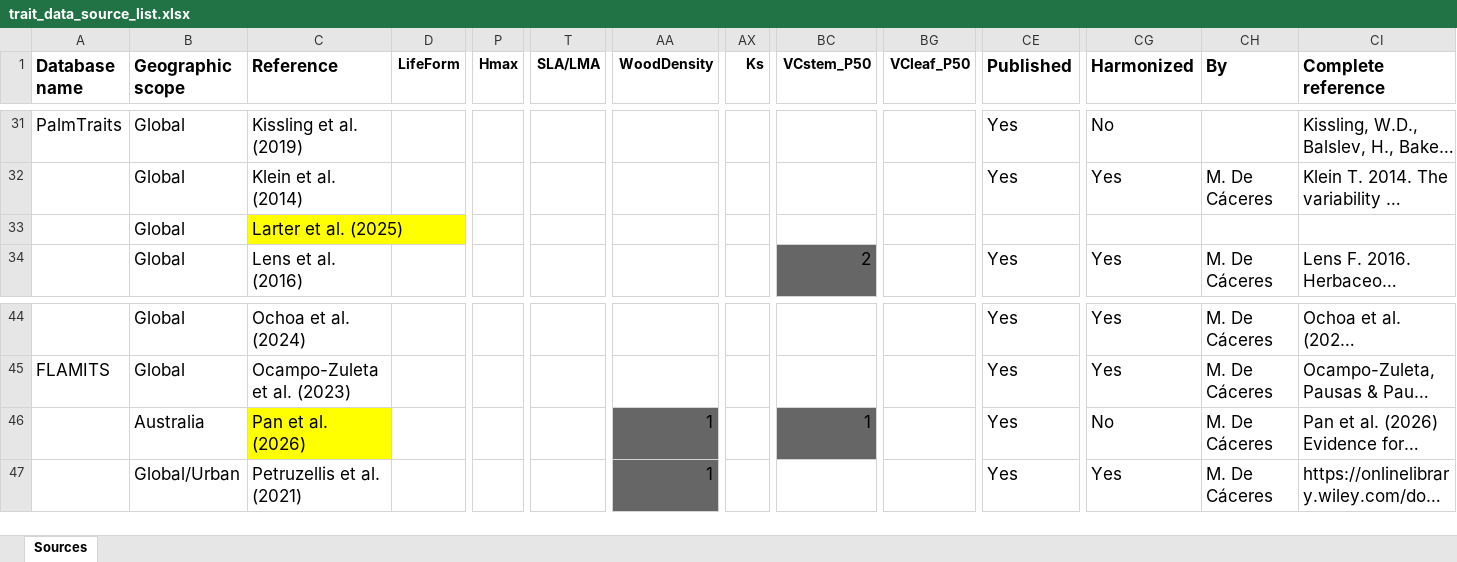
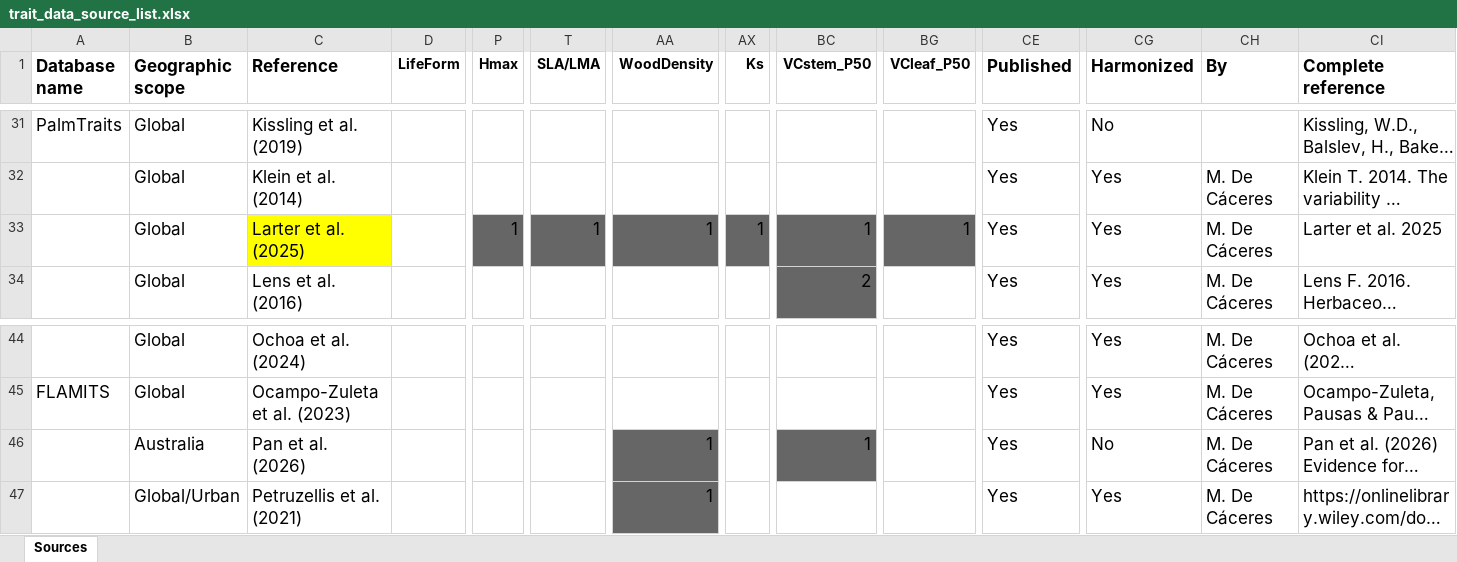
Before and after one commit to emf-creaf/traits_and_models, an Excel workbook: data-raw/trait_data_source_list.xlsx, sheet Sources, drawn as a sheet; only a part is shown, gaps mark what is left out; long unchanged cells end in …; values as stored, in another font and other column widths than the file's, no borders; the diff names each change by its address in the sheet, - before the commit and + after, or states it on an @@ line.

Commit message:
Larter et al. 2025

```diff
--- a/data-raw/trait_data_source_list.xlsx (sheet Sources)
+++ b/data-raw/trait_data_source_list.xlsx (sheet Sources)
-P33 (Hmax): (empty)
+P33 (Hmax): 1
-P33 fill: none
+P33 fill: #666666
-T33 (SLA/LMA): (empty)
+T33 (SLA/LMA): 1
-T33 fill: none
+T33 fill: #666666
-AA33 (WoodDensity): (empty)
+AA33 (WoodDensity): 1
-AA33 fill: none
+AA33 fill: #666666
-AX33 (Ks): (empty)
+AX33 (Ks): 1
-AX33 fill: none
+AX33 fill: #666666
-BC33 (VCstem_P50): (empty)
+BC33 (VCstem_P50): 1
-BC33 fill: none
+BC33 fill: #666666
-BG33 (VCleaf_P50): (empty)
+BG33 (VCleaf_P50): 1
-BG33 fill: none
+BG33 fill: #666666
-CE33 (Published): (empty)
+CE33 (Published): Yes
-CG33 (Harmonized): (empty)
+CG33 (Harmonized): Yes
-CH33 (By): (empty)
+CH33 (By): M. De Cáceres
-CI33 (Complete reference): (empty)
+CI33 (Complete reference): Larter et al. 2025
-C46 fill: #FFFF00
+C46 fill: none
```
Also changed, not shown: 1 other file.
